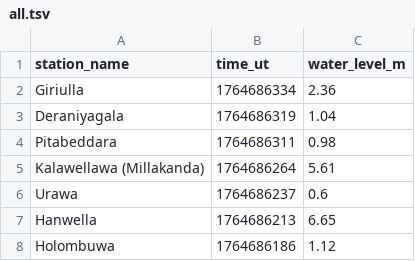
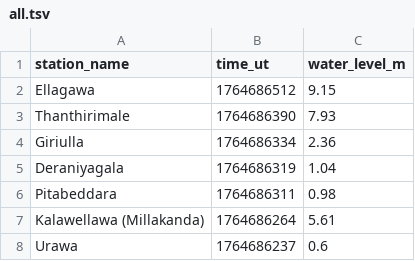
Before and after one commit to nuuuwan/lk_irrigation, a TSV file: data/all.tsv, drawn as a sheet; only a part is shown; the shorter side is filled out with more unchanged rows.

```diff
--- a/data/all.tsv
+++ b/data/all.tsv
@@ -1,2 +1,4 @@
 station_name	time_ut	water_level_m
+Ellagawa	1764686512	9.15
+Thanthirimale	1764686390	7.93
 Giriulla	1764686334	2.36
```
Also changed, not shown: data/latest-100.tsv, data/latest-1000.tsv, 9 other files.
